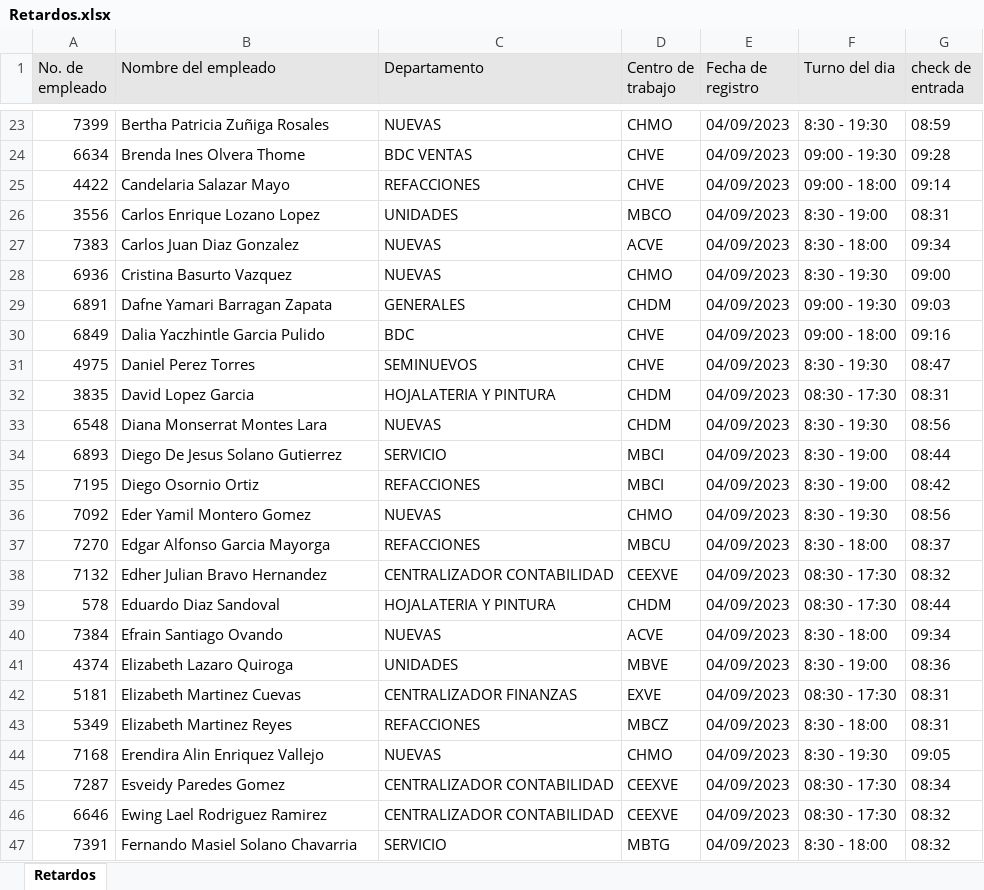
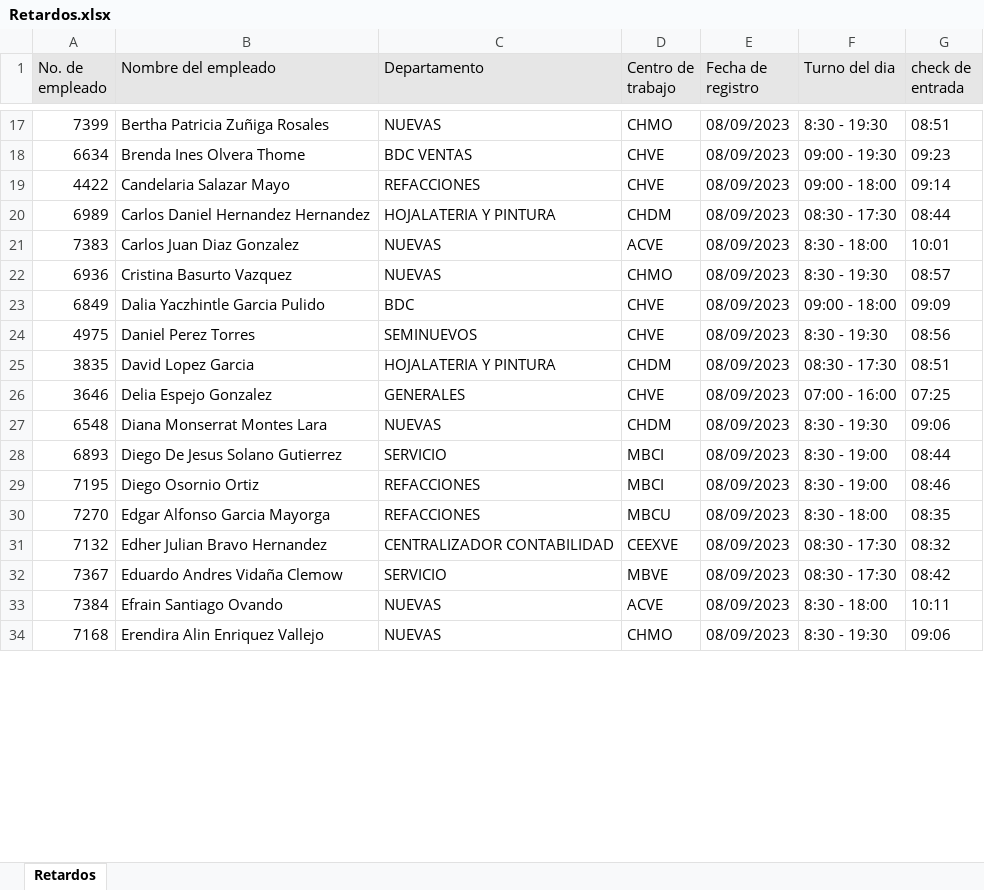
Before and after one commit to ProgramacionGruver/rutina_scrapt_xmls, an Excel workbook: Retardos.xlsx, sheet Retardos, drawn as a sheet; only a part is shown, gaps mark what is left out; values as stored, in another font and other column widths than the file's, no borders; removed rows and columns are numbered as before the commit, all else as after; the diff covers the shown part only; the diff names each change by its address in the sheet, - before the commit and + after, or states it on an @@ line.

```diff
--- a/Retardos.xlsx (sheet Retardos)
+++ b/Retardos.xlsx (sheet Retardos)
-E17:E19 (Fecha de registro): 04/09/2023
+E17:E19 (Fecha de registro): 08/09/2023
-G17 (check de entrada): 08:59
+G17 (check de entrada): 08:51
-G18 (check de entrada): 09:28
+G18 (check de entrada): 09:23
-row 26: 3556 | Carlos Enrique Lozano Lopez | UNIDADES | MBCO | 04/09/2023 | 8:30 - 19:00 | 08:31
+row 20: 6989 | Carlos Daniel Hernandez Hernandez | HOJALATERIA Y PINTURA | CHDM | 08/09/2023 | 08:30 - 17:30 | 08:44
-E21:E22 (Fecha de registro): 04/09/2023
+E21:E22 (Fecha de registro): 08/09/2023
-G21 (check de entrada): 09:34
+G21 (check de entrada): 10:01
-G22 (check de entrada): 09:00
+G22 (check de entrada): 08:57
-row 29: 6891 | Dafne Yamari Barragan Zapata | GENERALES | CHDM | 04/09/2023 | 09:00 - 19:30 | 09:03
-E23:E25 (Fecha de registro): 04/09/2023
+E23:E25 (Fecha de registro): 08/09/2023
-G23 (check de entrada): 09:16
+G23 (check de entrada): 09:09
-G24 (check de entrada): 08:47
+G24 (check de entrada): 08:56
-G25 (check de entrada): 08:31
+G25 (check de entrada): 08:51
+row 26: 3646 | Delia Espejo Gonzalez | GENERALES | CHVE | 08/09/2023 | 07:00 - 16:00 | 07:25
-E27:E29 (Fecha de registro): 04/09/2023
+E27:E29 (Fecha de registro): 08/09/2023
-G27 (check de entrada): 08:56
+G27 (check de entrada): 09:06
-G29 (check de entrada): 08:42
+G29 (check de entrada): 08:46
-row 36: 7092 | Eder Yamil Montero Gomez | NUEVAS | CHMO | 04/09/2023 | 8:30 - 19:30 | 08:56
-E30:E31 (Fecha de registro): 04/09/2023
+E30:E31 (Fecha de registro): 08/09/2023
-G30 (check de entrada): 08:37
+G30 (check de entrada): 08:35
-row 39: 578 | Eduardo Diaz Sandoval | HOJALATERIA Y PINTURA | CHDM | 04/09/2023 | 08:30 - 17:30 | 08:44
+row 32: 7367 | Eduardo Andres Vidaña Clemow | SERVICIO | MBVE | 08/09/2023 | 08:30 - 17:30 | 08:42
-E33 (Fecha de registro): 04/09/2023
+E33 (Fecha de registro): 08/09/2023
-G33 (check de entrada): 09:34
+G33 (check de entrada): 10:11
-row 41: 4374 | Elizabeth Lazaro Quiroga | UNIDADES | MBVE | 04/09/2023 | 8:30 - 19:00 | 08:36
-row 42: 5181 | Elizabeth Martinez Cuevas | CENTRALIZADOR FINANZAS | EXVE | 04/09/2023 | 08:30 - 17:30 | 08:31
-row 43: 5349 | Elizabeth Martinez Reyes | REFACCIONES | MBCZ | 04/09/2023 | 8:30 - 18:00 | 08:31
-E34 (Fecha de registro): 04/09/2023
+E34 (Fecha de registro): 08/09/2023
-G34 (check de entrada): 09:05
+G34 (check de entrada): 09:06
-row 45: 7287 | Esveidy Paredes Gomez | CENTRALIZADOR CONTABILIDAD | CEEXVE | 04/09/2023 | 08:30 - 17:30 | 08:34
-row 46: 6646 | Ewing Lael Rodriguez Ramirez | CENTRALIZADOR CONTABILIDAD | CEEXVE | 04/09/2023 | 08:30 - 17:30 | 08:32
-row 47: 7391 | Fernando Masiel Solano Chavarria | SERVICIO | MBTG | 04/09/2023 | 8:30 - 18:00 | 08:32
```
Also changed, not shown: 33 added rows, 43 removed rows and 68 edited cells elsewhere in this sheet, 6 other files.
